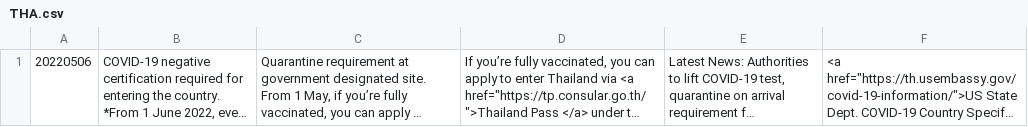
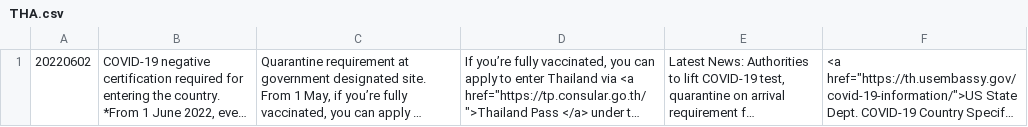
Before and after one commit to covid19travel/covid19travel.github.io, a CSV file: csv/THA.csv, drawn as a sheet; long unchanged cells end in …; the diff names each change by its address in the sheet, - before the commit and + after, or states it on an @@ line.

```diff
--- a/csv/THA.csv
+++ b/csv/THA.csv
-A1: 20220506
+A1: 20220602
```
Also changed, not shown: csv/KOR.csv, 1 other file.
